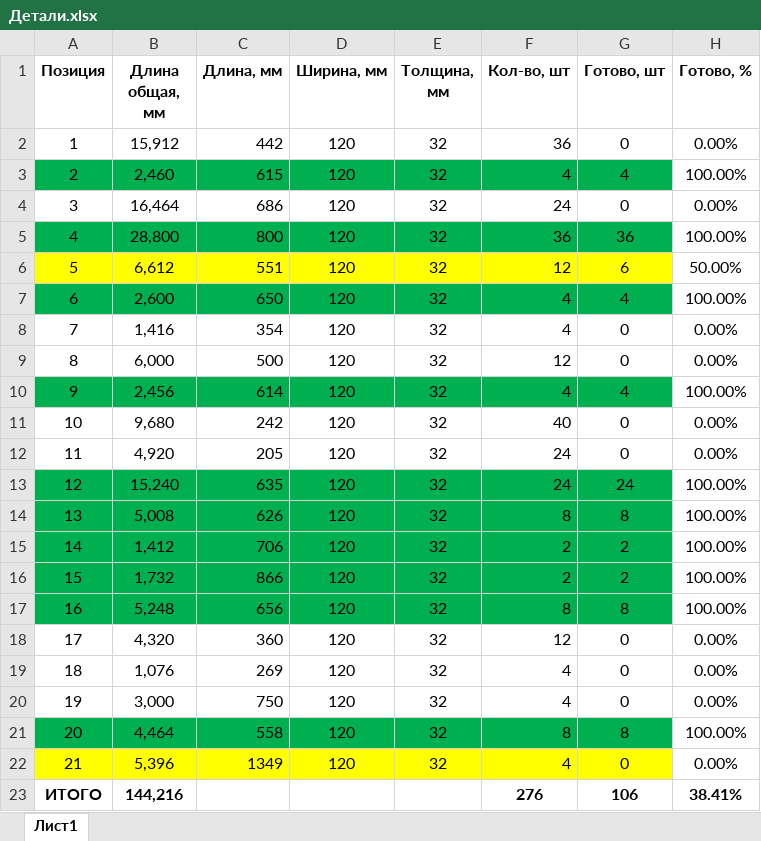
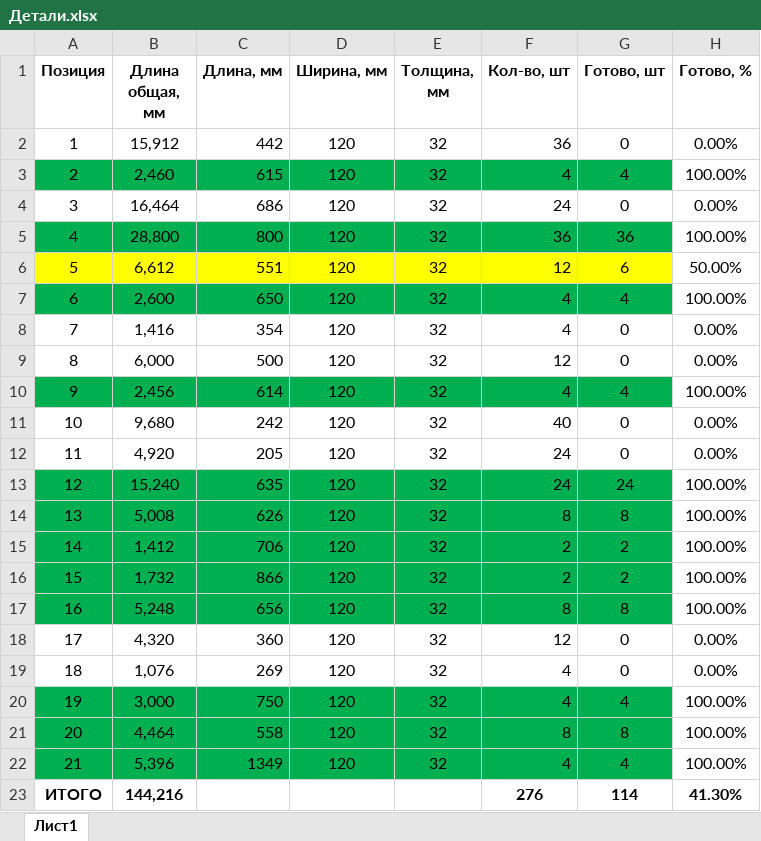
Before and after one commit to oid85/Wood, an Excel workbook: Кухня/Детали.xlsx, sheet Лист1, drawn as a sheet; values as stored, in another font and other column widths than the file's, no borders; conditional formats not drawn; the diff names each change by its address in the sheet, - before the commit and + after, or states it on an @@ line.

Commit message:
Update Детали.xlsx

```diff
--- a/Кухня/Детали.xlsx (sheet Лист1)
+++ b/Кухня/Детали.xlsx (sheet Лист1)
-A20:G20 fill: none
+A20:G20 fill: #00B050
-G20 (Готово, шт): 0
+G20 (Готово, шт): 4
-H20 (Готово, %): 0.00%
+H20 (Готово, %): 100.00%
-A22:G22 fill: #FFFF00
+A22:G22 fill: #00B050
-G22 (Готово, шт): 0
+G22 (Готово, шт): 4
-H22 (Готово, %): 0.00%
+H22 (Готово, %): 100.00%
-G23 (Готово, шт): 106
+G23 (Готово, шт): 114
-H23 (Готово, %): 38.41%
+H23 (Готово, %): 41.30%
```
